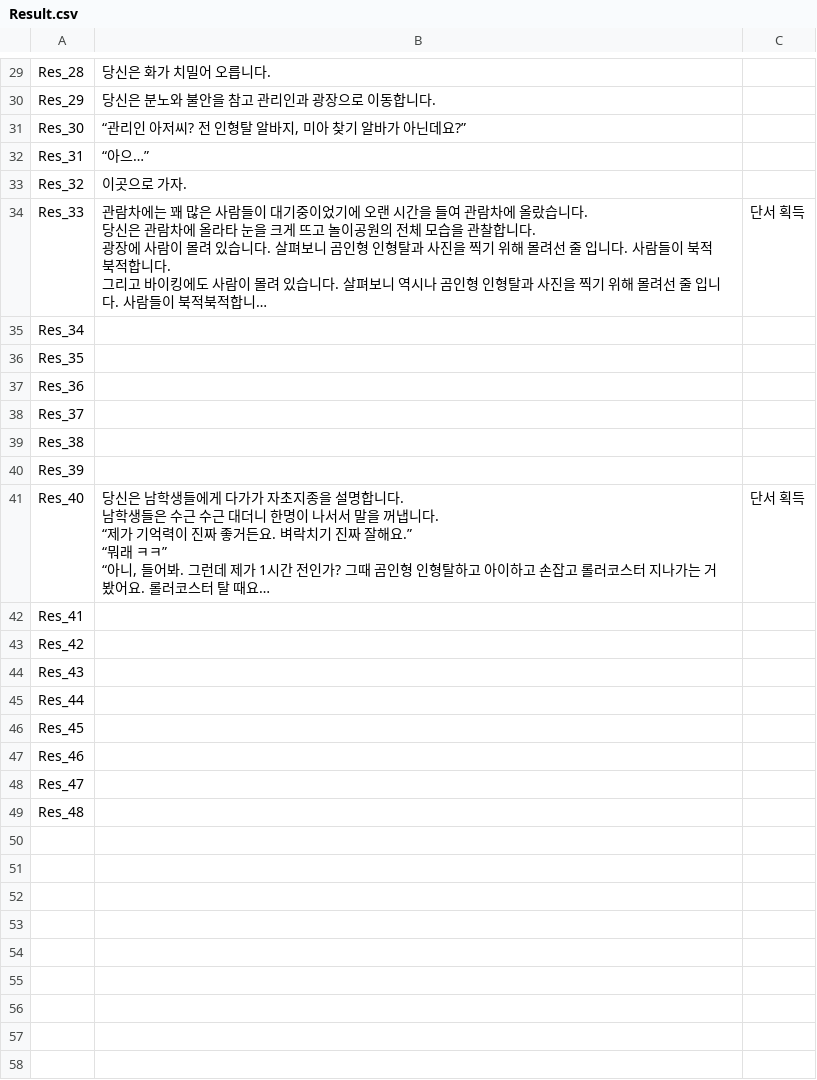
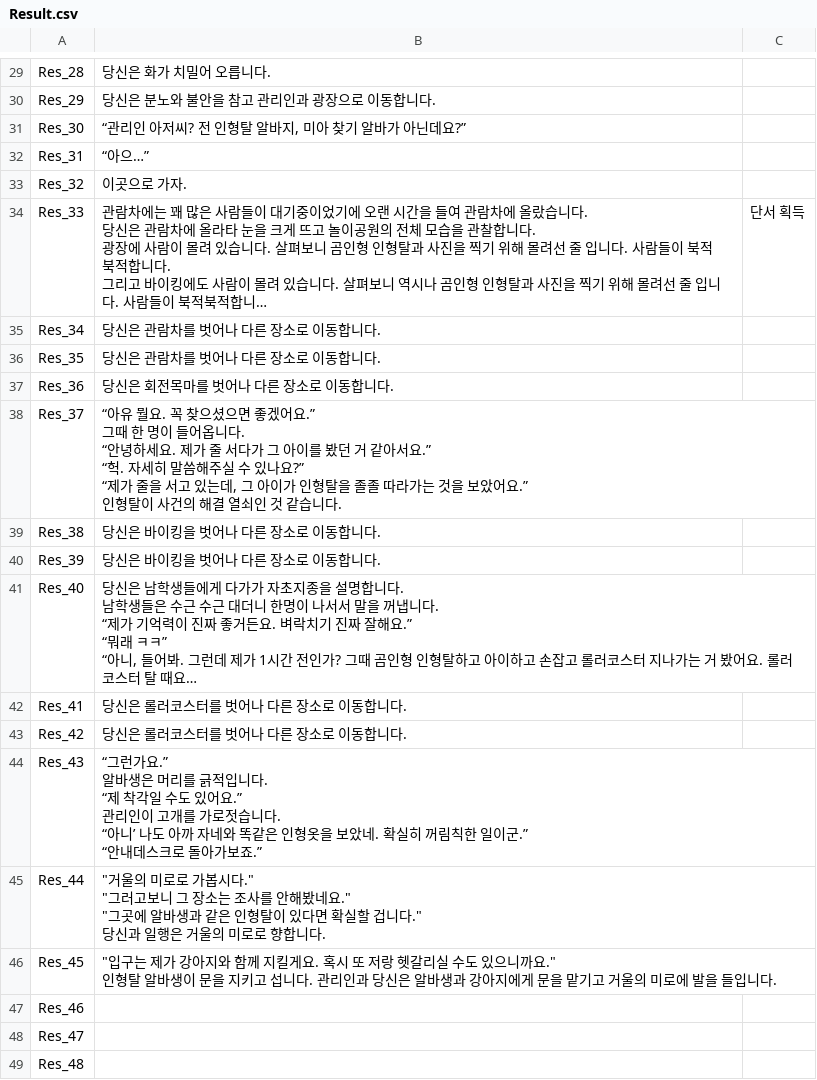
Before and after one commit to Tarae0419/TextGame, a CSV file: Assets/Resources/Result.csv, drawn as a sheet; only a part is shown, gaps mark what is left out; long unchanged cells end in …; ↵ is a line break in a cell; the diff names each change by its address in the sheet, - before the commit and + after, or states it on an @@ line.

```diff
--- a/Assets/Resources/Result.csv
+++ b/Assets/Resources/Result.csv
-B35:B36: (empty)
+B35:B36: 당신은 관람차를 벗어나 다른 장소로 이동합니다.
-B37: (empty)
+B37: 당신은 회전목마를 벗어나 다른 장소로 이동합니다.
-B38: (empty)
+B38: “아유 뭘요. 꼭 찾으셨으면 좋겠어요.” ↵ 그때 한 명이 들어옵니다. ↵ “안녕하세요. 제가 줄 서다가 그 아이를 봤던 거 같아서요.” ↵ “헉. 자세히 말씀해주실 수 있나요?” ↵ “제가 줄을 서고 있는데, 그 아이가 인형탈을 졸졸 따라가는 것을 보았어요.” ↵ 인형탈이 사건의 해결 열쇠인 것 같습니다.
-B39:B40: (empty)
+B39:B40: 당신은 바이킹을 벗어나 다른 장소로 이동합니다.
-C41: 단서 획득
+C41: (empty)
-B42:B43: (empty)
+B42:B43: 당신은 롤러코스터를 벗어나 다른 장소로 이동합니다.
-B44: (empty)
+B44: “그런가요.” ↵ 알바생은 머리를 긁적입니다. ↵ “제 착각일 수도 있어요.” ↵ 관리인이 고개를 가로젓습니다. ↵ “아니’ 나도 아까 자네와 똑같은 인형옷을 보았네. 확실히 꺼림칙한 일이군.” ↵ “안내데스크로 돌아가보죠.”
-B45: (empty)
+B45: "거울의 미로로 가봅시다." ↵ "그러고보니 그 장소는 조사를 안해봤네요." ↵ "그곳에 알바생과 같은 인형탈이 있다면 확실할 겁니다." ↵ 당신과 일행은 거울의 미로로 향합니다.
-B46: (empty)
+B46: "입구는 제가 강아지와 함께 지킬게요. 혹시 또 저랑 헷갈리실 수도 있으니까요." ↵ 인형탈 알바생이 문을 지키고 섭니다. 관리인과 당신은 알바생과 강아지에게 문을 맡기고 거울의 미로에 발을 들입니다.
```
Also changed, not shown: Assets/Resources/Choice.csv, Assets/Resources/Contents.csv, 1 other file.
